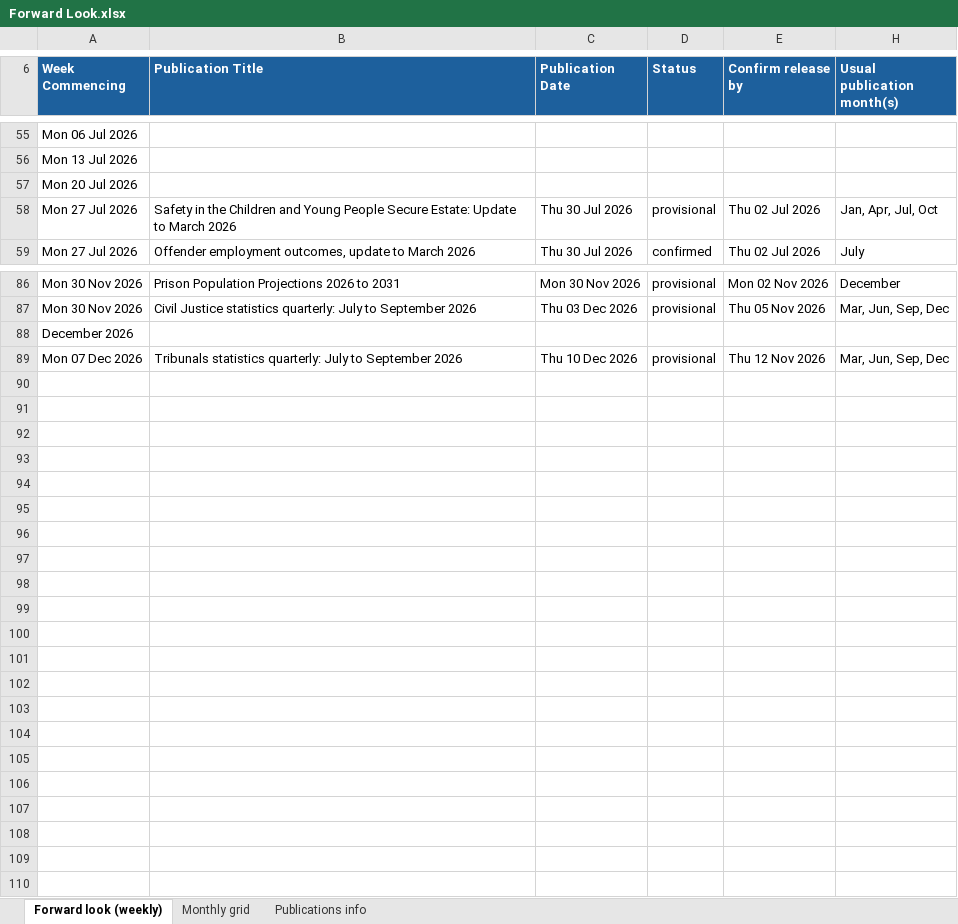
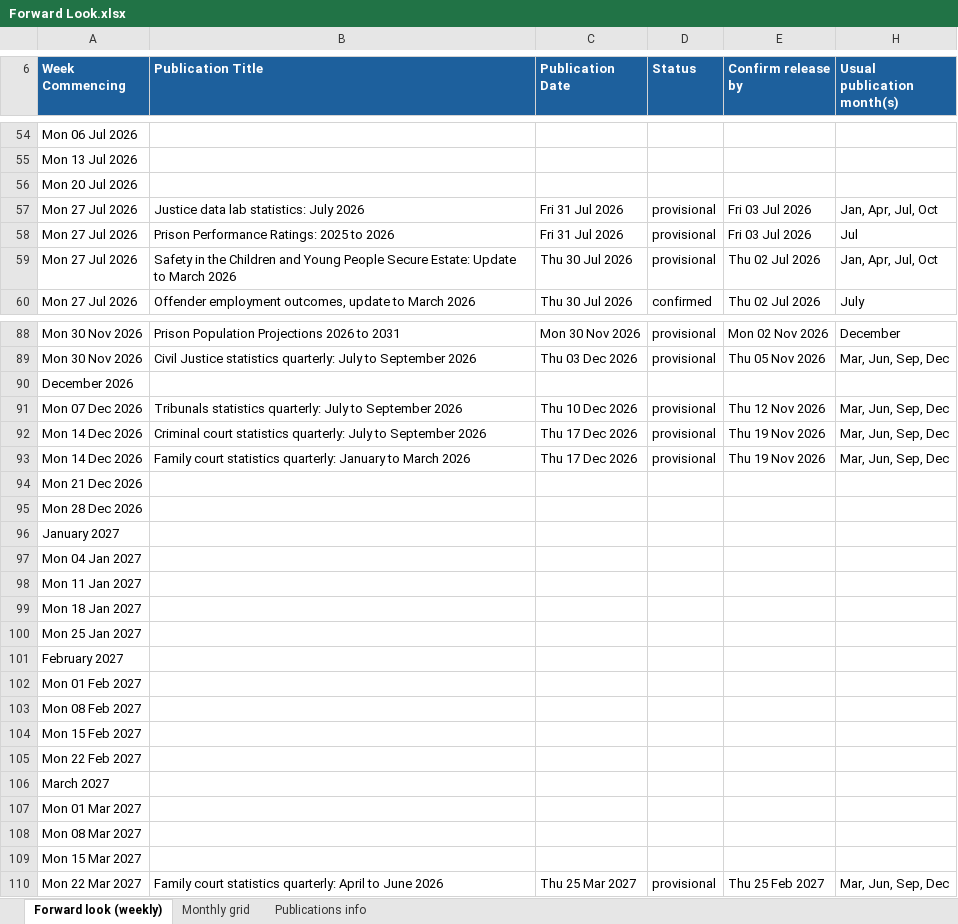
Before and after one commit to moj-analytical-services/stats-forward-look, an Excel workbook: Forward Look/Forward Look.xlsx, sheet Forward look (weekly), drawn as a sheet; only a part is shown, gaps mark what is left out; values as stored, in another font and other column widths than the file's, no borders; conditional formats not drawn; the diff covers the shown part only; the diff names each change by its address in the sheet, - before the commit and + after, or states it on an @@ line.

Commit message:
update 19/12/2025

```diff
--- a/Forward Look/Forward Look.xlsx (sheet Forward look (weekly))
+++ b/Forward Look/Forward Look.xlsx (sheet Forward look (weekly))
+row 57: Mon 27 Jul 2026 | Justice data lab statistics: July 2026 | Fri 31 Jul 2026 | provisional | Fri 03 Jul 2026 | Jan, Apr, Jul, Oct
+row 58: Mon 27 Jul 2026 | Prison Performance Ratings: 2025 to 2026 | Fri 31 Jul 2026 | provisional | Fri 03 Jul 2026 | Jul
+row 92: Mon 14 Dec 2026 | Criminal court statistics quarterly: July to September 2026 | Thu 17 Dec 2026 | provisional | Thu 19 Nov 2026 | Mar, Jun, Sep, Dec
+row 93: Mon 14 Dec 2026 | Family court statistics quarterly: January to March 2026 | Thu 17 Dec 2026 | provisional | Thu 19 Nov 2026 | Mar, Jun, Sep, Dec
+row 94: Mon 21 Dec 2026
+row 95: Mon 28 Dec 2026
+row 96: January 2027
+row 97: Mon 04 Jan 2027
+row 98: Mon 11 Jan 2027
+row 99: Mon 18 Jan 2027
+row 100: Mon 25 Jan 2027
+row 101: February 2027
+row 102: Mon 01 Feb 2027
+row 103: Mon 08 Feb 2027
+row 104: Mon 15 Feb 2027
+row 105: Mon 22 Feb 2027
+row 106: March 2027
+row 107: Mon 01 Mar 2027
+row 108: Mon 08 Mar 2027
+row 109: Mon 15 Mar 2027
+row 110: Mon 22 Mar 2027 | Family court statistics quarterly: April to June 2026 | Thu 25 Mar 2027 | provisional | Thu 25 Feb 2027 | Mar, Jun, Sep, Dec
```
Also changed, not shown: 3 added rows, 3 removed rows and 2 edited cells elsewhere in this sheet, sheet Monthly grid, sheet Publications info, hidden cells.
